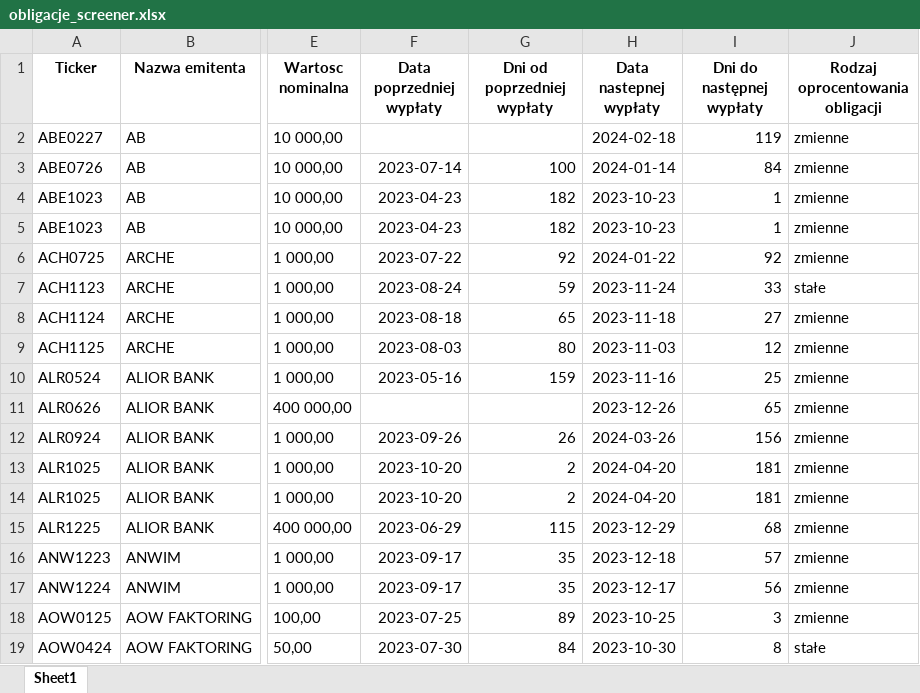
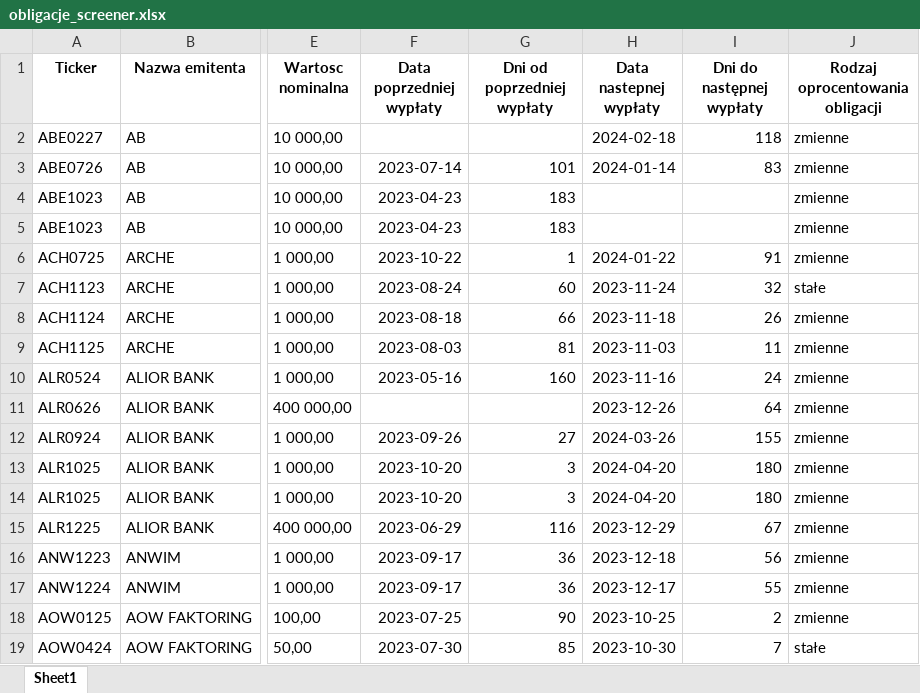
Before and after one commit to MMikolaj/BSSC, an Excel workbook: Data/obligacje_screener.xlsx, sheet Sheet1, drawn as a sheet; only a part is shown, gaps mark what is left out; values as stored, in another font and other column widths than the file's, no borders; the diff covers the shown part only; the diff names each change by its address in the sheet, - before the commit and + after, or states it on an @@ line.

```diff
--- a/Data/obligacje_screener.xlsx (sheet Sheet1)
+++ b/Data/obligacje_screener.xlsx (sheet Sheet1)
-I2 (Dni do następnej wypłaty): 119
+I2 (Dni do następnej wypłaty): 118
-G3 (Dni od poprzedniej wypłaty): 100
+G3 (Dni od poprzedniej wypłaty): 101
-I3 (Dni do następnej wypłaty): 84
+I3 (Dni do następnej wypłaty): 83
-G4:G5 (Dni od poprzedniej wypłaty): 182
+G4:G5 (Dni od poprzedniej wypłaty): 183
-H4:H5 (Data nastepnej wypłaty): 2023-10-23
+H4:H5 (Data nastepnej wypłaty): (empty)
-I4:I5 (Dni do następnej wypłaty): 1
+I4:I5 (Dni do następnej wypłaty): (empty)
-F6 (Data poprzedniej wypłaty): 2023-07-22
+F6 (Data poprzedniej wypłaty): 2023-10-22
-G6 (Dni od poprzedniej wypłaty): 92
+G6 (Dni od poprzedniej wypłaty): 1
-I6 (Dni do następnej wypłaty): 92
+I6 (Dni do następnej wypłaty): 91
-G7 (Dni od poprzedniej wypłaty): 59
+G7 (Dni od poprzedniej wypłaty): 60
-I7 (Dni do następnej wypłaty): 33
+I7 (Dni do następnej wypłaty): 32
-G8 (Dni od poprzedniej wypłaty): 65
+G8 (Dni od poprzedniej wypłaty): 66
-I8 (Dni do następnej wypłaty): 27
+I8 (Dni do następnej wypłaty): 26
-G9 (Dni od poprzedniej wypłaty): 80
+G9 (Dni od poprzedniej wypłaty): 81
-I9 (Dni do następnej wypłaty): 12
+I9 (Dni do następnej wypłaty): 11
-G10 (Dni od poprzedniej wypłaty): 159
+G10 (Dni od poprzedniej wypłaty): 160
-I10 (Dni do następnej wypłaty): 25
+I10 (Dni do następnej wypłaty): 24
-I11 (Dni do następnej wypłaty): 65
+I11 (Dni do następnej wypłaty): 64
-G12 (Dni od poprzedniej wypłaty): 26
+G12 (Dni od poprzedniej wypłaty): 27
-I12 (Dni do następnej wypłaty): 156
+I12 (Dni do następnej wypłaty): 155
-G13:G14 (Dni od poprzedniej wypłaty): 2
+G13:G14 (Dni od poprzedniej wypłaty): 3
-I13:I14 (Dni do następnej wypłaty): 181
+I13:I14 (Dni do następnej wypłaty): 180
-G15 (Dni od poprzedniej wypłaty): 115
+G15 (Dni od poprzedniej wypłaty): 116
-I15 (Dni do następnej wypłaty): 68
+I15 (Dni do następnej wypłaty): 67
-G16:G17 (Dni od poprzedniej wypłaty): 35
+G16:G17 (Dni od poprzedniej wypłaty): 36
-I16 (Dni do następnej wypłaty): 57
+I16 (Dni do następnej wypłaty): 56
-I17 (Dni do następnej wypłaty): 56
+I17 (Dni do następnej wypłaty): 55
-G18 (Dni od poprzedniej wypłaty): 89
+G18 (Dni od poprzedniej wypłaty): 90
-I18 (Dni do następnej wypłaty): 3
+I18 (Dni do następnej wypłaty): 2
-G19 (Dni od poprzedniej wypłaty): 84
+G19 (Dni od poprzedniej wypłaty): 85
-I19 (Dni do następnej wypłaty): 8
+I19 (Dni do następnej wypłaty): 7
```
Also changed, not shown: 464 edited cells elsewhere in this sheet, 1 other file.
